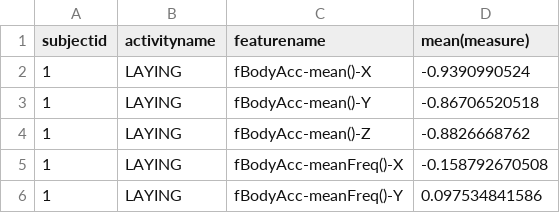
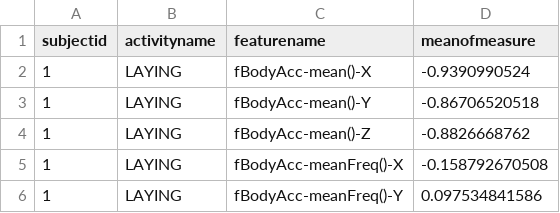
Before and after one commit to topherschmidt/datasciencecoursera, a CSV file: summary_data_set.csv, drawn as a sheet; only a part is shown.

Commit message:
made changes to mean col name

```diff
--- a/summary_data_set.csv
+++ b/summary_data_set.csv
@@ -1,2 +1,2 @@
-"subjectid","activityname","featurename","mean(measure)"
+"subjectid","activityname","featurename","meanofmeasure"
 1,"LAYING","fBodyAcc-mean()-X",-0.9390990524
```
Also changed, not shown: 2 other files.
